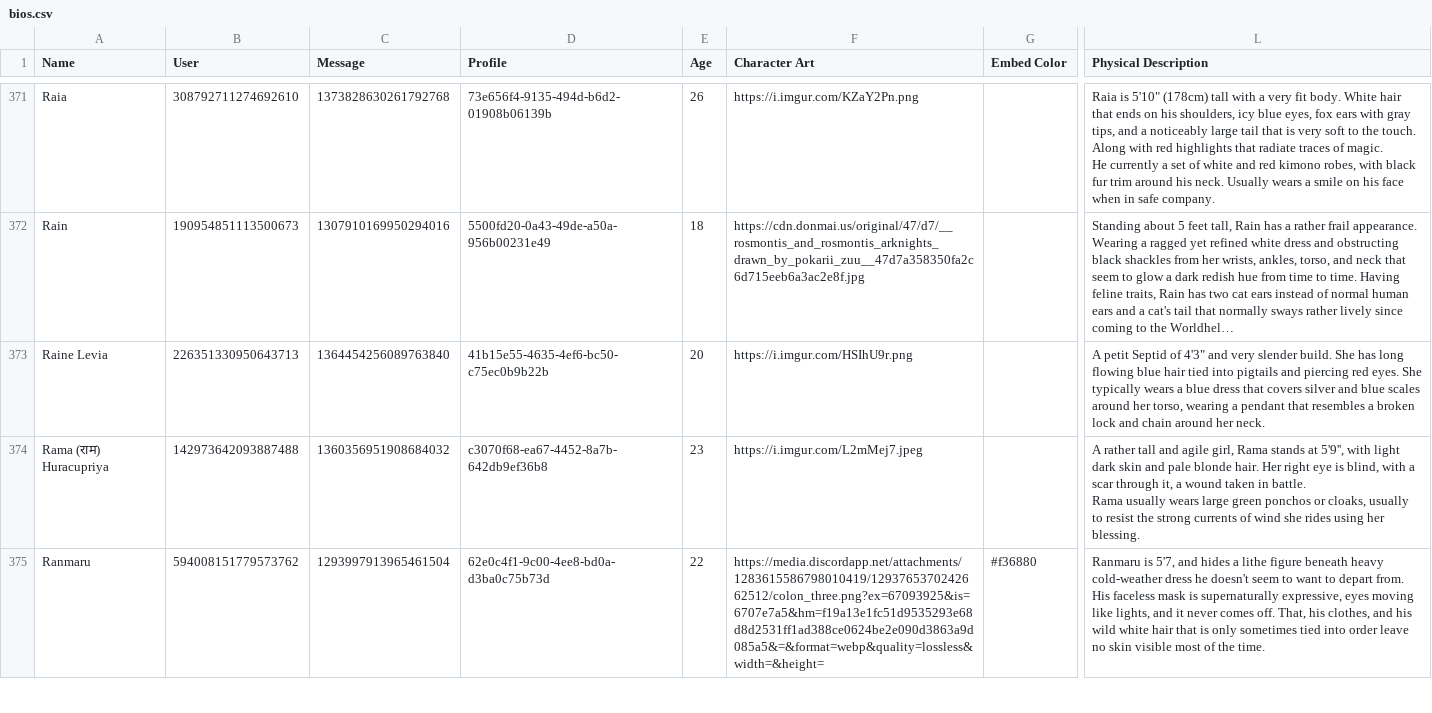
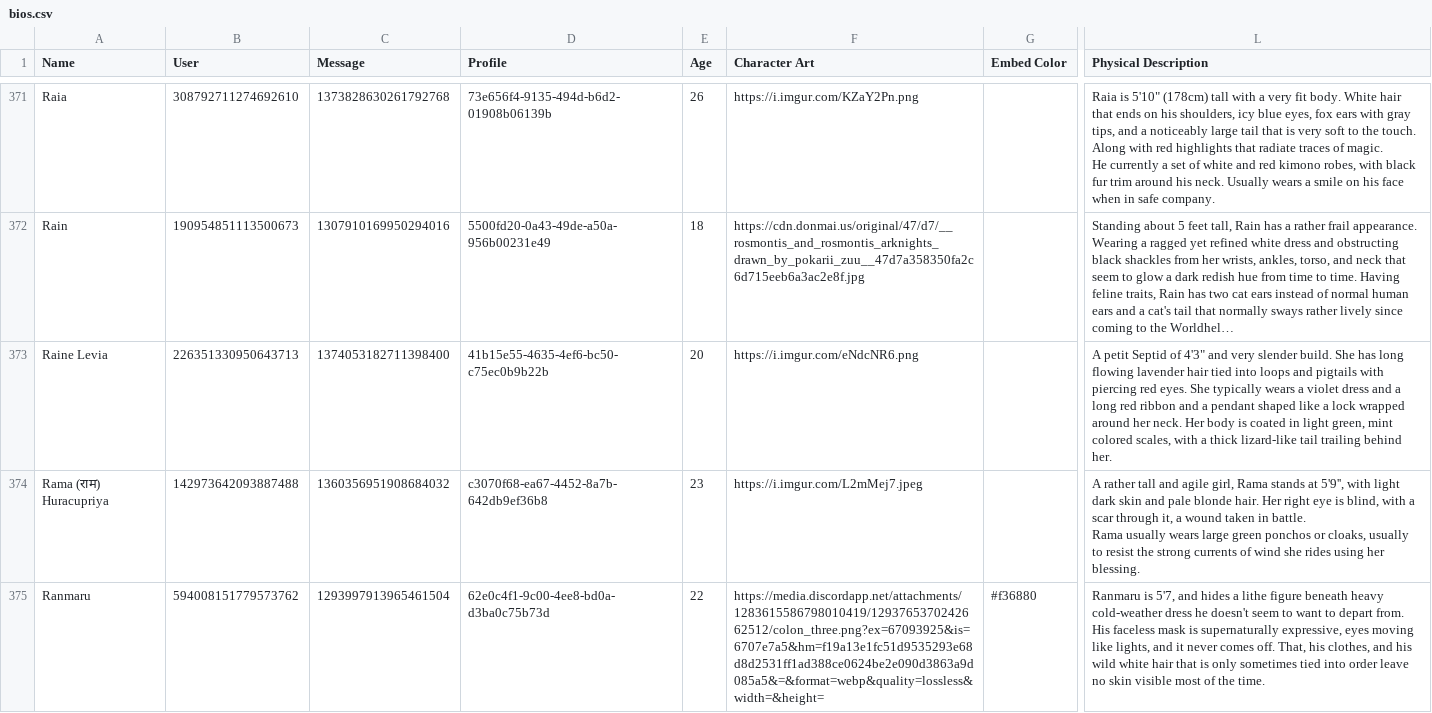
Before and after one commit to jrlol3/Megu-CSV-JSON-Storage, a CSV file: profile/bios.csv, drawn as a sheet; only a part is shown, gaps mark what is left out; long unchanged cells end in …; the diff names each change by its address in the sheet, - before the commit and + after, or states it on an @@ line.

Commit message:
Update profile/bios.csv

```diff
--- a/profile/bios.csv
+++ b/profile/bios.csv
-C373 (Message): 1364454256089763840
+C373 (Message): 1374053182711398400
-F373 (Character Art): https://i.imgur.com/HSIhU9r.png
+F373 (Character Art): https://i.imgur.com/eNdcNR6.png
-L373 (Physical Description): …long flowing blue hair tied into pigtails and piercing red eyes. She typically wears a blue dress that covers silver and blue scales around her torso, wearing a pendant that resembles a broken lock and chain around her neck.
+L373 (Physical Description): …long flowing lavender hair tied into loops and pigtails with piercing red eyes. She typically wears a violet dress and a long red ribbon and a pendant shaped like a lock wrapped around her neck. Her body is coated in light green, mint colored scales, with a thick lizard-like tail trailing behind her.
```
